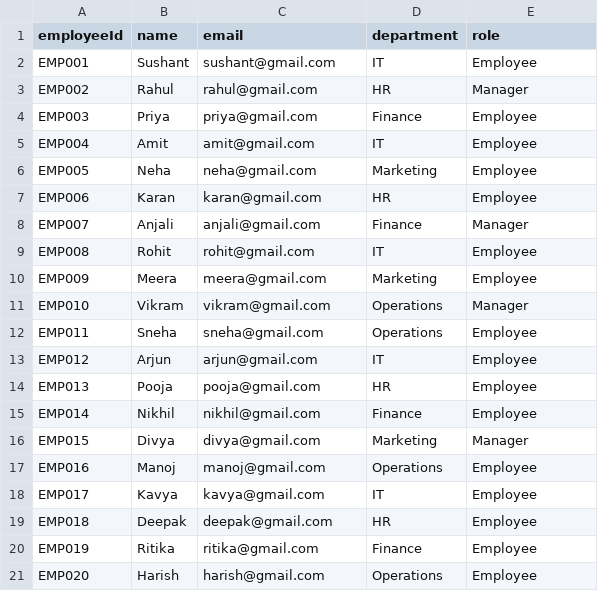
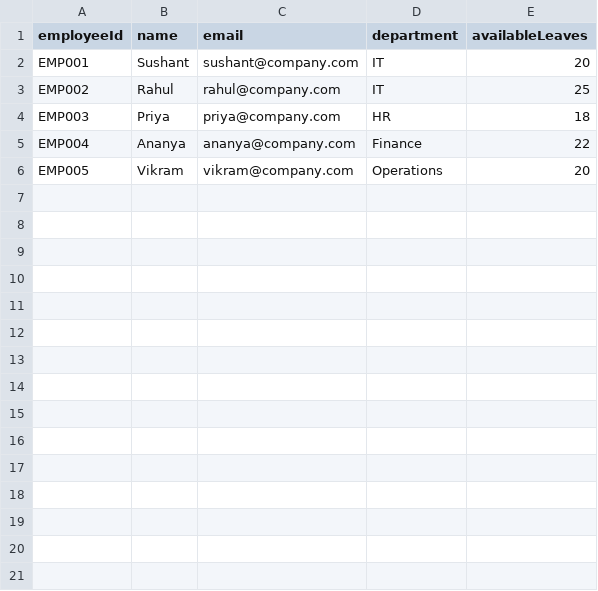
Before and after one commit to SushantIndi/Leave-Management-App-SAP, a CSV file: db/data/leave.management-Employee.csv, drawn as a sheet.

```diff
--- a/db/data/leave.management-Employee.csv
+++ b/db/data/leave.management-Employee.csv
@@ -1,21 +1,6 @@
-employeeId,name,email,department,role
-EMP001,Sushant,sushant@gmail.com,IT,Employee
-EMP002,Rahul,rahul@gmail.com,HR,Manager
-EMP003,Priya,priya@gmail.com,Finance,Employee
-EMP004,Amit,amit@gmail.com,IT,Employee
-EMP005,Neha,neha@gmail.com,Marketing,Employee
-EMP006,Karan,karan@gmail.com,HR,Employee
-EMP007,Anjali,anjali@gmail.com,Finance,Manager
-EMP008,Rohit,rohit@gmail.com,IT,Employee
-EMP009,Meera,meera@gmail.com,Marketing,Employee
-EMP010,Vikram,vikram@gmail.com,Operations,Manager
-EMP011,Sneha,sneha@gmail.com,Operations,Employee
-EMP012,Arjun,arjun@gmail.com,IT,Employee
-EMP013,Pooja,pooja@gmail.com,HR,Employee
-EMP014,Nikhil,nikhil@gmail.com,Finance,Employee
-EMP015,Divya,divya@gmail.com,Marketing,Manager
-EMP016,Manoj,manoj@gmail.com,Operations,Employee
-EMP017,Kavya,kavya@gmail.com,IT,Employee
-EMP018,Deepak,deepak@gmail.com,HR,Employee
-EMP019,Ritika,ritika@gmail.com,Finance,Employee
-EMP020,Harish,harish@gmail.com,Operations,Employee
+employeeId,name,email,department,availableLeaves
+EMP001,Sushant,sushant@company.com,IT,20
+EMP002,Rahul,rahul@company.com,IT,25
+EMP003,Priya,priya@company.com,HR,18
+EMP004,Ananya,ananya@company.com,Finance,22
+EMP005,Vikram,vikram@company.com,Operations,20
```
Also changed, not shown: 20 other files.
